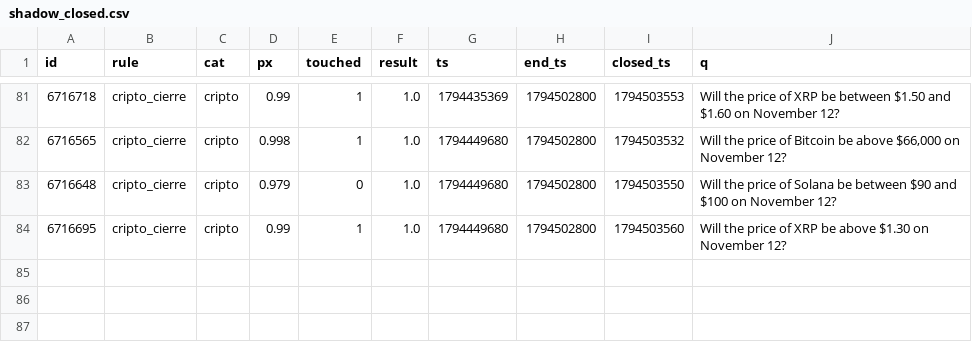
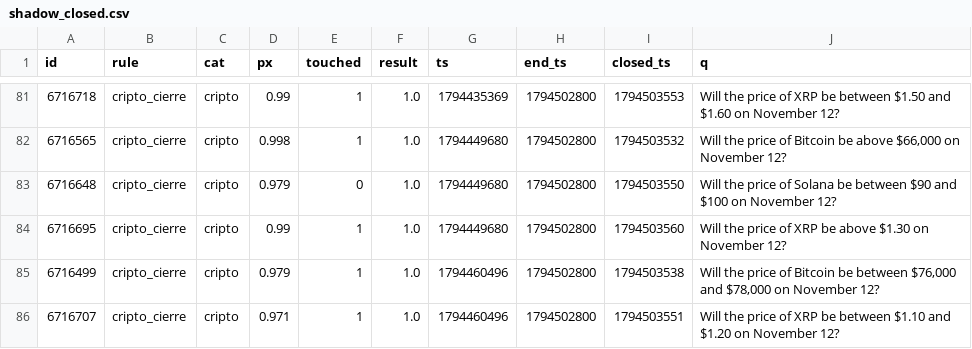
Before and after one commit to changelcerdajr-svg/changelpina, a CSV file: sweeper/data/paper/shadow_closed.csv, drawn as a sheet; only a part is shown, gaps mark what is left out.

```diff
--- a/sweeper/data/paper/shadow_closed.csv
+++ b/sweeper/data/paper/shadow_closed.csv
@@ -84 +84,3 @@ id,rule,cat,px,touched,result,ts,end_ts,closed_ts,q
 6716695,cripto_cierre,cripto,0.99,1,1.0,1794449680,1794502800,1794503560,Will the price of XRP be above $1.30 on November 12?
+6716499,cripto_cierre,cripto,0.979,1,1.0,1794460496,1794502800,1794503538,"Will the price of Bitcoin be between $76,000 and $78,000 on November 12?"
+6716707,cripto_cierre,cripto,0.971,1,1.0,1794460496,1794502800,1794503551,Will the price of XRP be between $1.10 and $1.20 on November 12?
```
Also changed, not shown: 3 other files.
